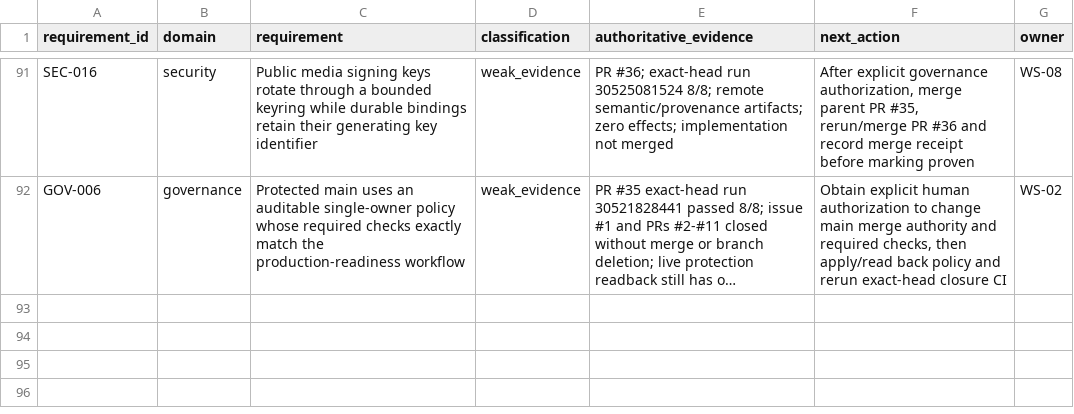
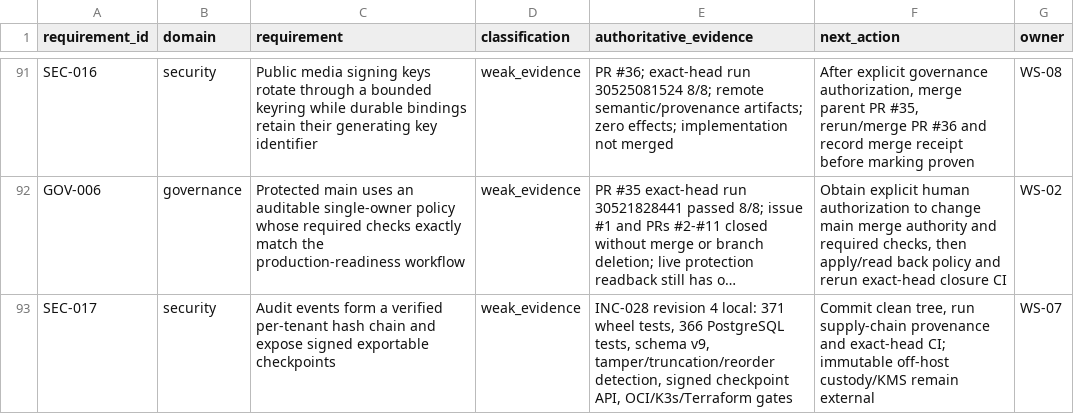
Before and after one commit to BernydotJar/AI-Native-Content-Agency-SaaS, a CSV file: program/requirements-traceability.csv, drawn as a sheet; only a part is shown, gaps mark what is left out; long unchanged cells end in …; the diff names each change by its address in the sheet, - before the commit and + after, or states it on an @@ line.

Commit message:
feat: add audit ledger integrity checkpoints (#37)
Merge revision-1 audit integrity after exact-head run 30602117991 passed 8/8 and all three review findings were repaired and resolved. No release, deployment, cloud apply, secret mutation, spend, or provider effect is authorized.

```diff
--- a/program/requirements-traceability.csv
+++ b/program/requirements-traceability.csv
+row 93: SEC-017 | security | Audit events form a verified per-tenant hash chain and expose signed exportable checkpoints | weak_evidence | INC-028 revision 4 local: 371 wheel tests, 366 PostgreSQL tests, schema v9, tamper/truncation/reorder detection, signed checkpoint API, OCI/K3s/Terraform gates | Commit clean tree, run supply-chain provenance and exact-head CI; immutable off-host custody/KMS remain external | WS-07
```
Also changed, not shown: 42 other files.
